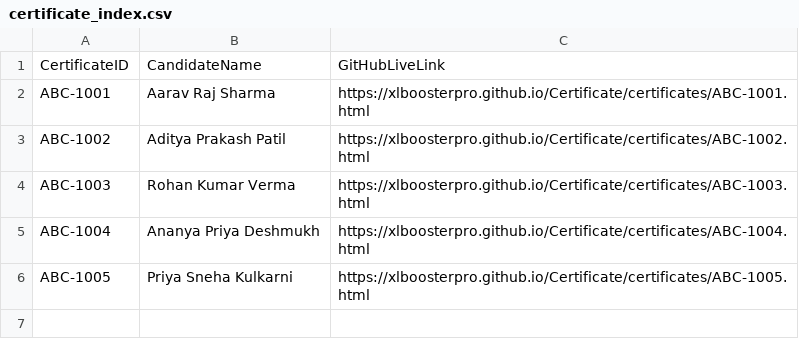
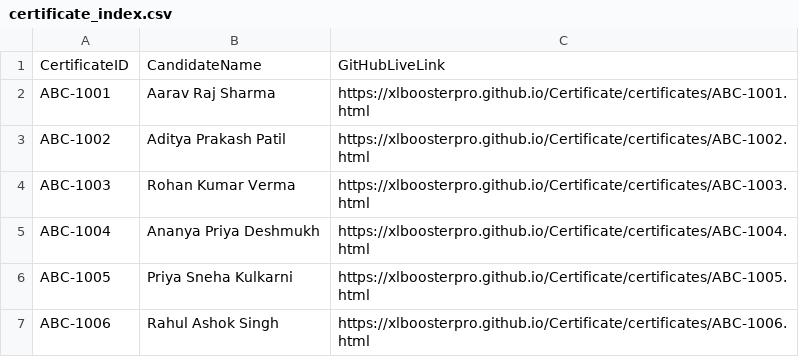
Before and after one commit to XLBoosterPro/Certificate, a CSV file: certificates/certificate_index.csv, drawn as a sheet; the diff names each change by its address in the sheet, - before the commit and + after, or states it on an @@ line.

Commit message:
XLBooster: Upload certificates/certificate_index.csv

```diff
--- a/certificates/certificate_index.csv
+++ b/certificates/certificate_index.csv
+row 7: ABC-1006 | Rahul Ashok Singh | https://xlboosterpro.github.io/Certificate/certificates/ABC-1006.html
```
